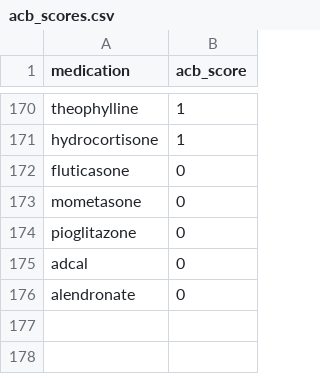
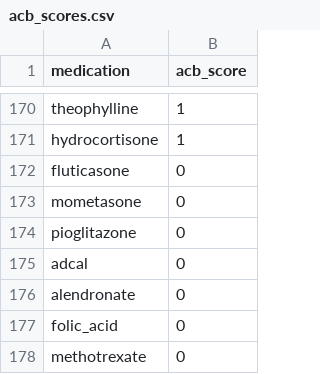
Before and after one commit to MGops/TabDash, a CSV file: data/acb_scores.csv, drawn as a sheet; only a part is shown, gaps mark what is left out.

```diff
--- a/data/acb_scores.csv
+++ b/data/acb_scores.csv
@@ -176 +176,3 @@ adcal,0
 alendronate,0
+folic_acid,0
+methotrexate,0
```
Also changed, not shown: data/physical_health_conditions.csv, data/start_rules.csv, 1 other file.
